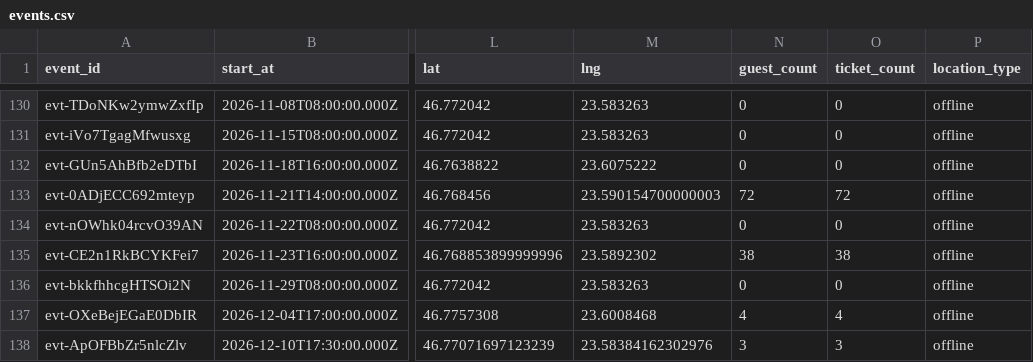
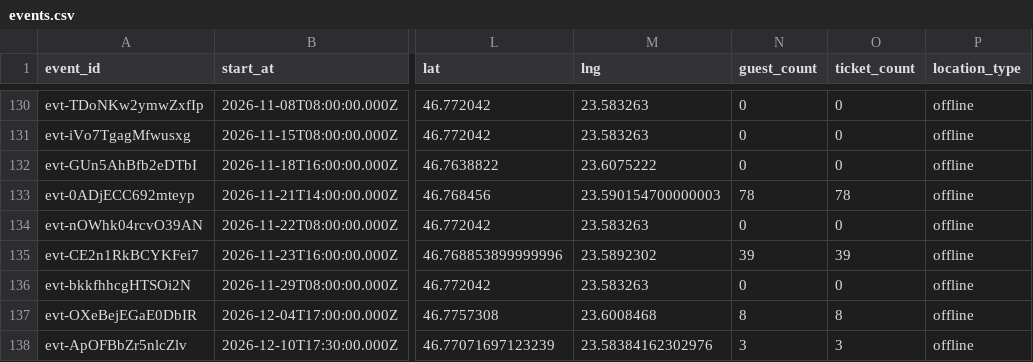
Before and after one commit to FlorinPopaCodes/cluj-meetup-tracker, a CSV file: data/events.csv, drawn as a sheet; only a part is shown, gaps mark what is left out; the diff names each change by its address in the sheet, - before the commit and + after, or states it on an @@ line.

```diff
--- a/data/events.csv
+++ b/data/events.csv
-N133 (guest_count): 72
+N133 (guest_count): 78
-O133 (ticket_count): 72
+O133 (ticket_count): 78
-N135 (guest_count): 38
+N135 (guest_count): 39
-O135 (ticket_count): 38
+O135 (ticket_count): 39
-N137 (guest_count): 4
+N137 (guest_count): 8
-O137 (ticket_count): 4
+O137 (ticket_count): 8
```
Also changed, not shown: 4 other files.
